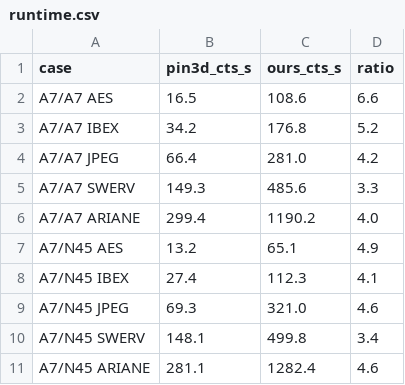
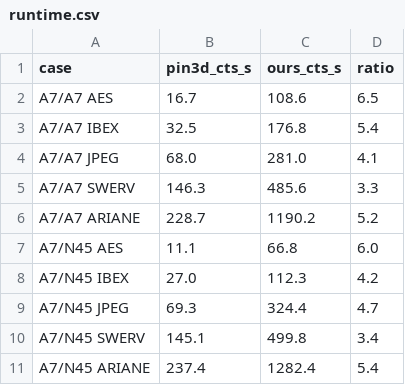
Before and after one commit to Junyeong9965/UsefulSkew3DCTS, a CSV file: supplementary/data/runtime.csv, drawn as a sheet.

```diff
--- a/supplementary/data/runtime.csv
+++ b/supplementary/data/runtime.csv
@@ -1,11 +1,11 @@
 case,pin3d_cts_s,ours_cts_s,ratio
-A7/A7 AES,16.5,108.6,6.6
-A7/A7 IBEX,34.2,176.8,5.2
-A7/A7 JPEG,66.4,281.0,4.2
-A7/A7 SWERV,149.3,485.6,3.3
-A7/A7 ARIANE,299.4,1190.2,4.0
-A7/N45 AES,13.2,65.1,4.9
-A7/N45 IBEX,27.4,112.3,4.1
-A7/N45 JPEG,69.3,321.0,4.6
-A7/N45 SWERV,148.1,499.8,3.4
-A7/N45 ARIANE,281.1,1282.4,4.6
+A7/A7 AES,16.7,108.6,6.5
+A7/A7 IBEX,32.5,176.8,5.4
+A7/A7 JPEG,68.0,281.0,4.1
+A7/A7 SWERV,146.3,485.6,3.3
+A7/A7 ARIANE,228.7,1190.2,5.2
+A7/N45 AES,11.1,66.8,6.0
+A7/N45 IBEX,27.0,112.3,4.2
+A7/N45 JPEG,69.3,324.4,4.7
+A7/N45 SWERV,145.1,499.8,3.4
+A7/N45 ARIANE,237.4,1282.4,5.4
```
Also changed, not shown: 2 other files.
